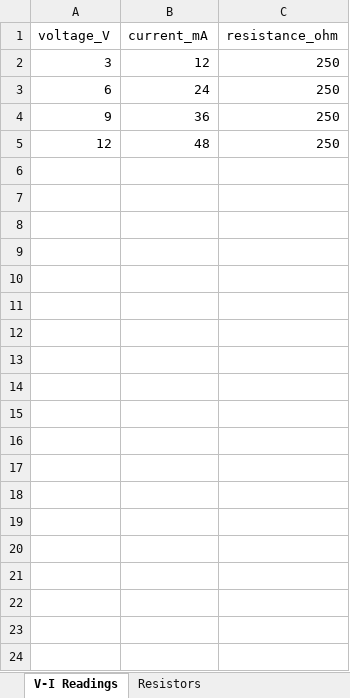
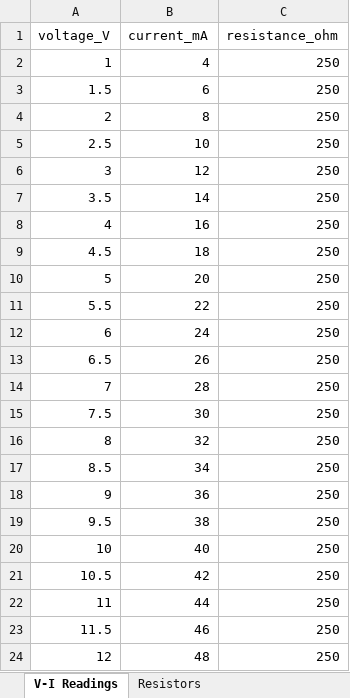
Before and after one commit to ary-cp/noteslyt, an Excel workbook: eval/dataset/files/measurements.xlsx, sheet V-I Readings, drawn as a sheet; values as stored, in another font and other column widths than the file's, no borders; charts and pictures not drawn; the diff names each change by its address in the sheet, - before the commit and + after, or states it on an @@ line.

```diff
--- a/eval/dataset/files/measurements.xlsx (sheet V-I Readings)
+++ b/eval/dataset/files/measurements.xlsx (sheet V-I Readings)
+row 2: 1 | 4 | 250
+row 3: 1.5 | 6 | 250
+row 4: 2 | 8 | 250
+row 5: 2.5 | 10 | 250
+row 7: 3.5 | 14 | 250
+row 8: 4 | 16 | 250
+row 9: 4.5 | 18 | 250
+row 10: 5 | 20 | 250
+row 11: 5.5 | 22 | 250
+row 13: 6.5 | 26 | 250
+row 14: 7 | 28 | 250
+row 15: 7.5 | 30 | 250
+row 16: 8 | 32 | 250
+row 17: 8.5 | 34 | 250
+row 19: 9.5 | 38 | 250
+row 20: 10 | 40 | 250
+row 21: 10.5 | 42 | 250
+row 22: 11 | 44 | 250
+row 23: 11.5 | 46 | 250
```
Also changed, not shown: charts or pictures, eval/dataset/files/components.xlsx, eval/dataset/files/problems.xlsx, 16 other files.
